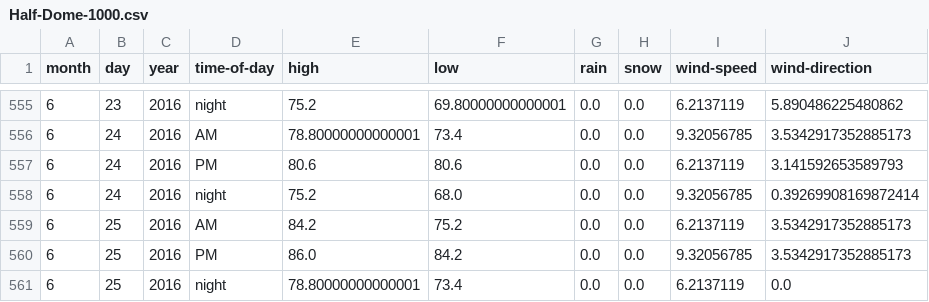
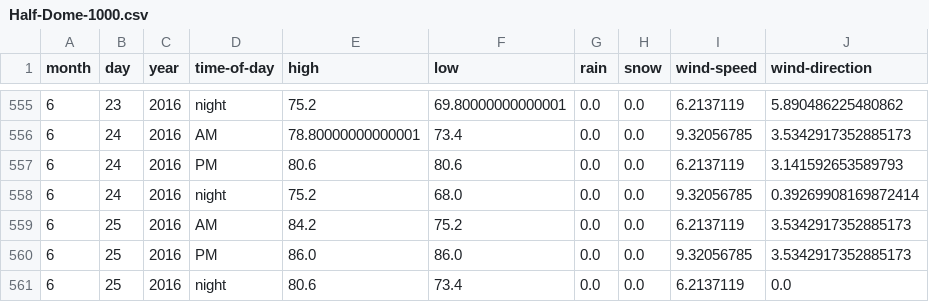
Before and after one commit to psathyrella/weatherhistory, a CSV file: mtwx/Half-Dome-1000.csv, drawn as a sheet; only a part is shown, gaps mark what is left out.

```diff
--- a/mtwx/Half-Dome-1000.csv
+++ b/mtwx/Half-Dome-1000.csv
@@ -559,3 +559,3 @@ month,day,year,time-of-day,high,low,rain,snow,wind-speed,wind-direction
 6,25,2016,AM,84.2,75.2,0.0,0.0,6.2137119,3.5342917352885173
-6,25,2016,PM,86.0,84.2,0.0,0.0,9.32056785,3.5342917352885173
-6,25,2016,night,78.80000000000001,73.4,0.0,0.0,6.2137119,0.0
+6,25,2016,PM,86.0,86.0,0.0,0.0,9.32056785,3.5342917352885173
+6,25,2016,night,80.6,73.4,0.0,0.0,6.2137119,0.0
```
Also changed, not shown: mtwx/Devils-Thumb-2767.csv, mtwx/Dragontail-Peak-2694.csv, 31 other files.
